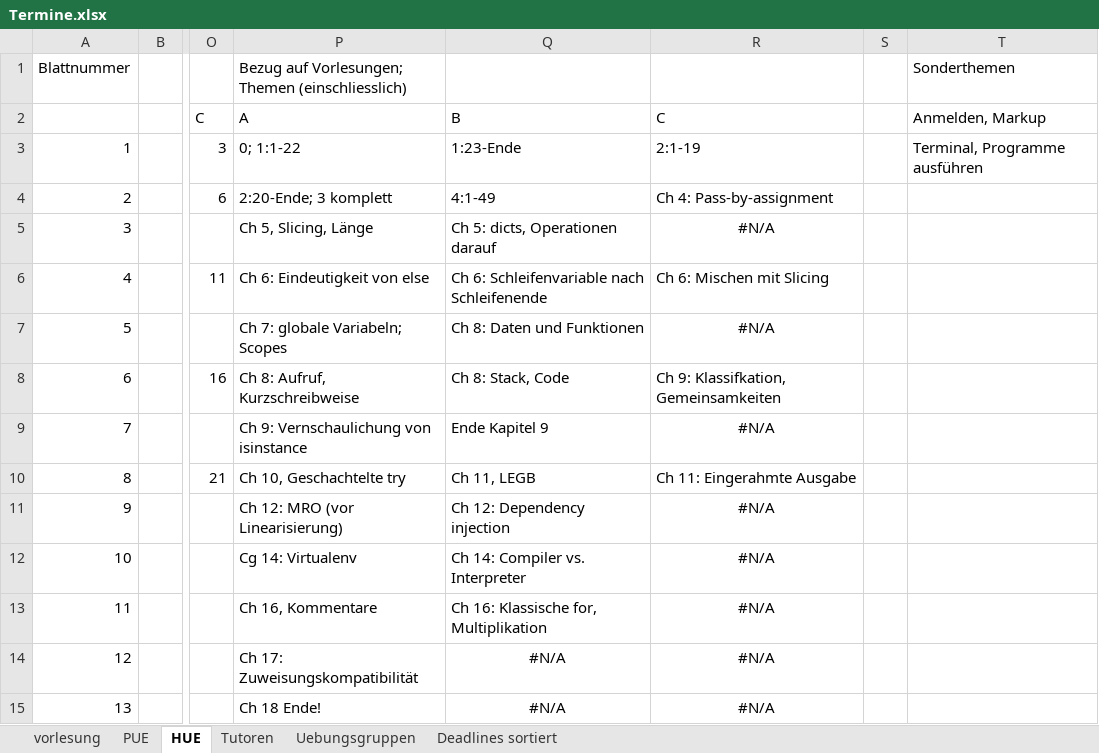
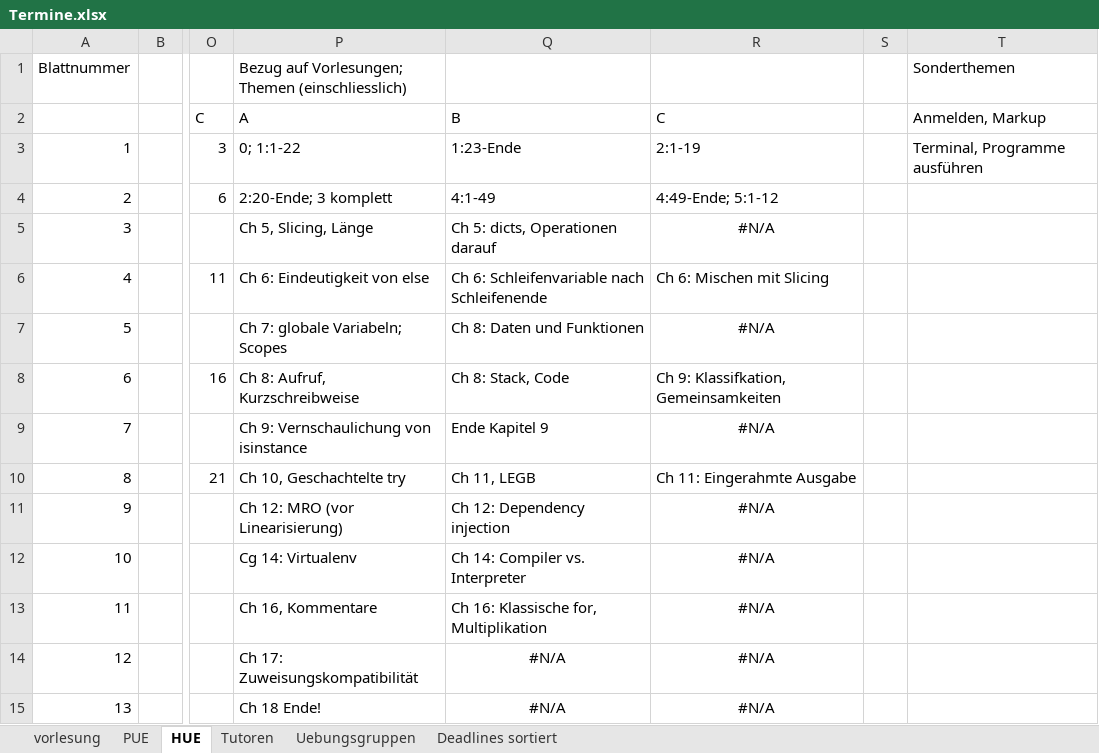
Before and after one commit to hkarl/gp1_upb, an Excel workbook: meetings/Termine.xlsx, sheet HUE, drawn as a sheet; only a part is shown, gaps mark what is left out; values as stored, in another font and other column widths than the file's, no borders; conditional formats not drawn; the diff names each change by its address in the sheet, - before the commit and + after, or states it on an @@ line.

```diff
--- a/meetings/Termine.xlsx (sheet HUE)
+++ b/meetings/Termine.xlsx (sheet HUE)
-R4 (C): Ch 4: Pass-by-assignment
+R4 (C): 4:49-Ende; 5:1-12
```
Also changed, not shown: sheet vorlesung, sheet PUE.
